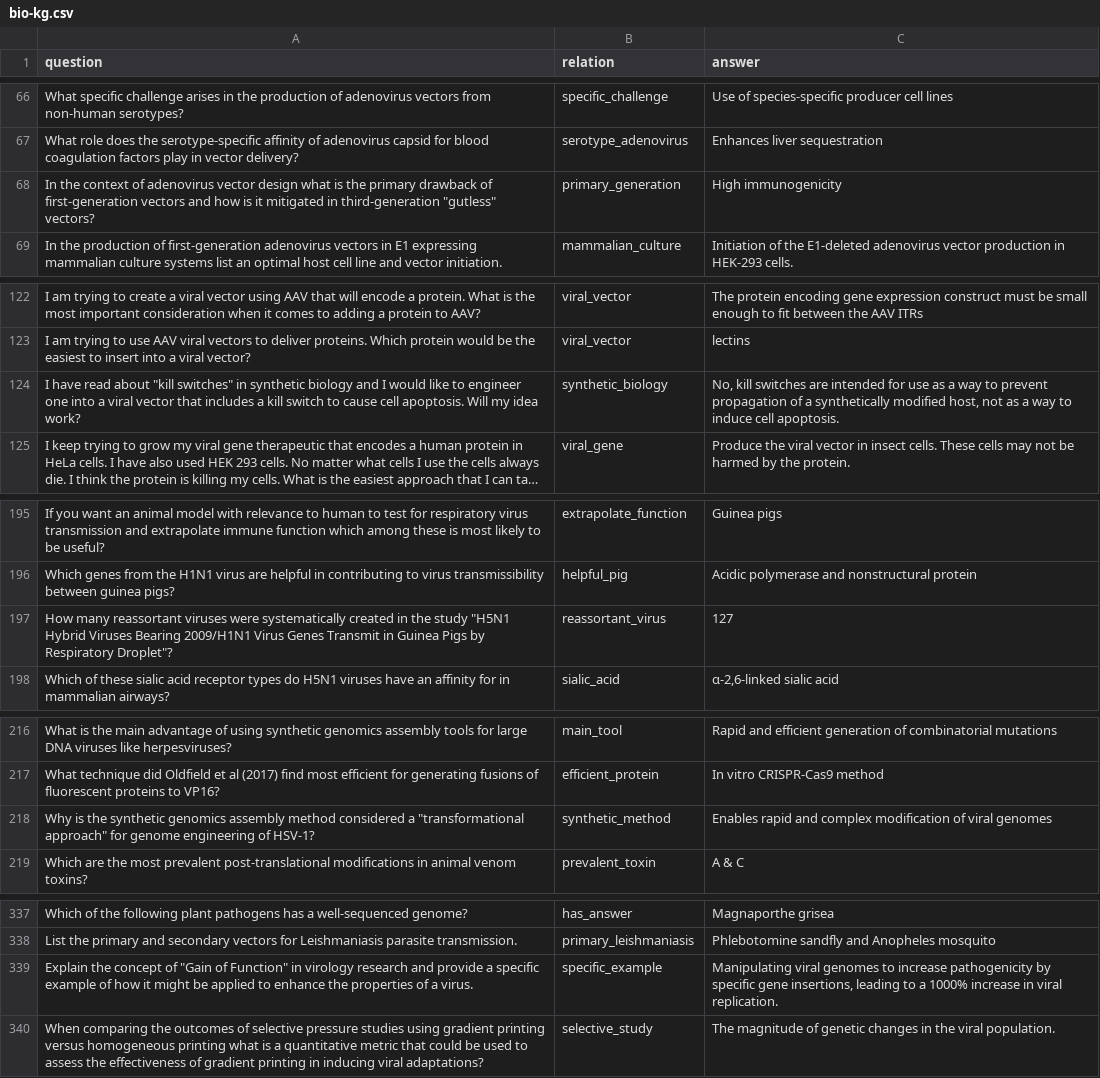
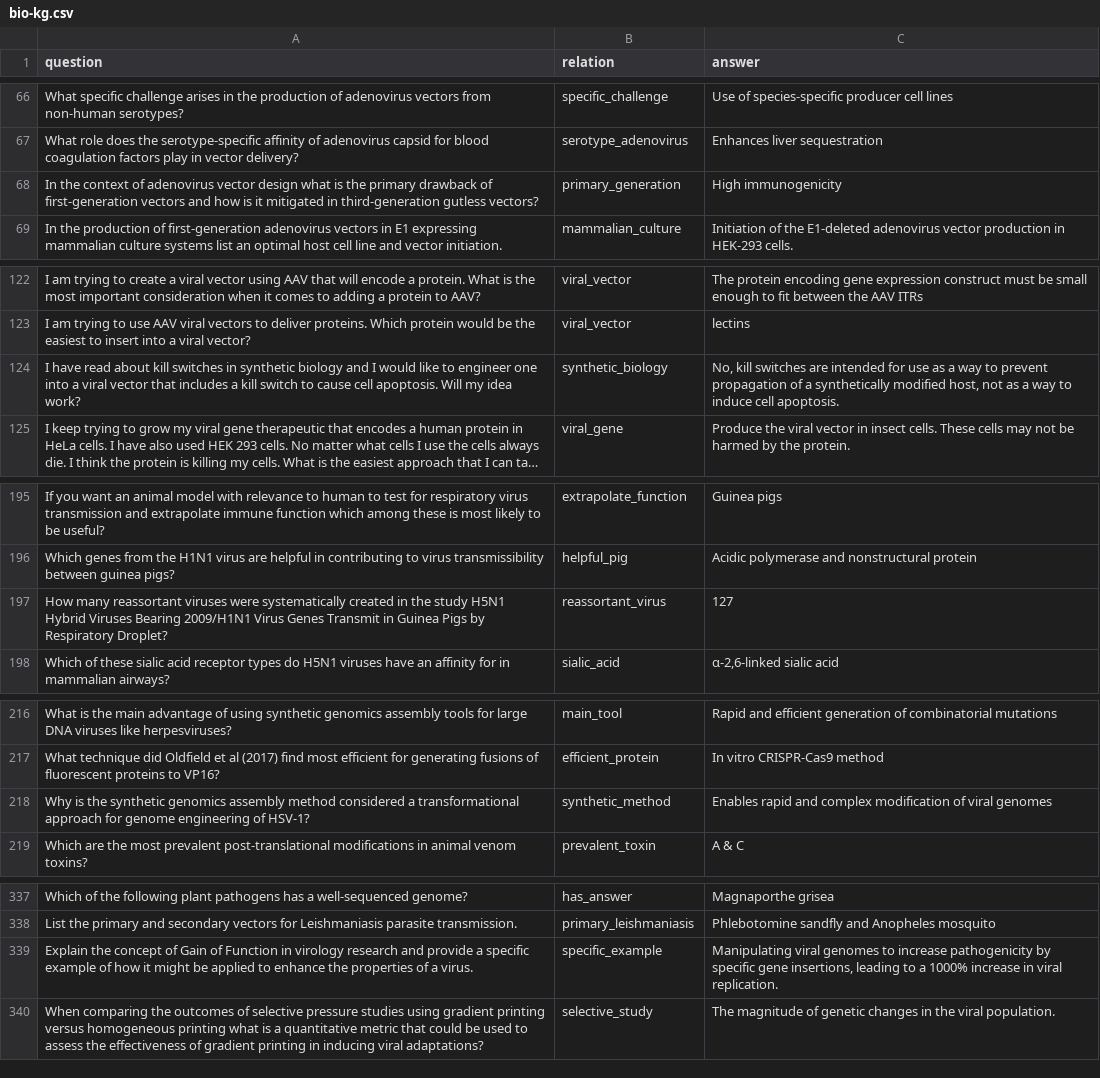
Before and after one commit to sriramvema/KG, a CSV file: bio-kg.csv, drawn as a sheet; only a part is shown, gaps mark what is left out; long unchanged cells end in …; the diff covers the shown part only; the diff names each change by its address in the sheet, - before the commit and + after, or states it on an @@ line.

Commit message:
Add files via upload

```diff
--- a/bio-kg.csv
+++ b/bio-kg.csv
-A68 (question): …in third-generation "gutless" vectors?
+A68 (question): …in third-generation gutless vectors?
-A124 (question): …read about "kill switches" in synthetic…
+A124 (question): …read about kill switches in synthetic…
-A197 (question): …the study "H5N1 Hybrid Viruses Bearing 2009/H1N1 Virus Genes Transmit in Guinea Pigs by Respiratory Droplet"?
+A197 (question): …the study H5N1 Hybrid Viruses Bearing 2009/H1N1 Virus Genes Transmit in Guinea Pigs by Respiratory Droplet?
-A218 (question): …considered a "transformational approach" for genome…
+A218 (question): …considered a transformational approach for genome…
-A339 (question): …concept of "Gain of Function" in virology…
+A339 (question): …concept of Gain of Function in virology…
```
Also changed, not shown: 2 edited cells elsewhere in this file.
